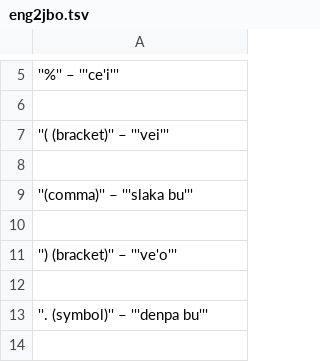
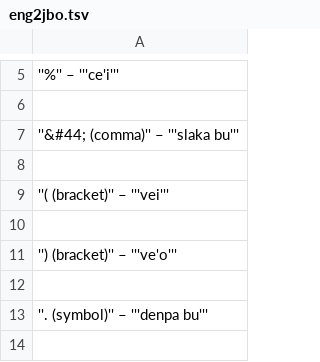
Before and after one commit to lagleki/livla, a TSV file: ircbot/dumps/eng2jbo.tsv, drawn as a sheet; only a part is shown, gaps mark what is left out.

```diff
--- a/ircbot/dumps/eng2jbo.tsv
+++ b/ircbot/dumps/eng2jbo.tsv
@@ -6,5 +6,5 @@
 
+''&#44; (comma)''  –  '''slaka bu'''
+
 ''( (bracket)''  –  '''vei'''
-
-''(comma)''  –  '''slaka bu'''
 
```
Also changed, not shown: 9 other files.
